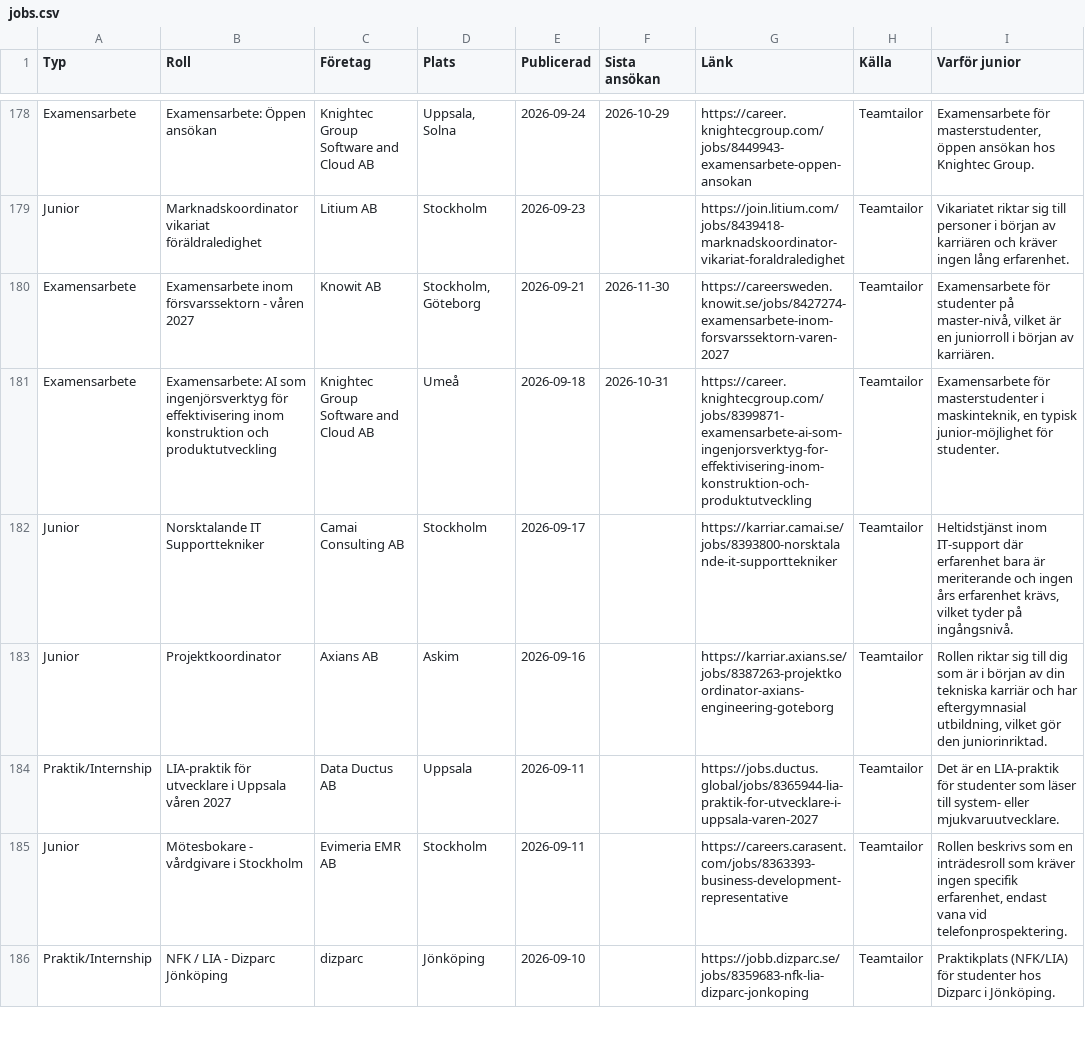
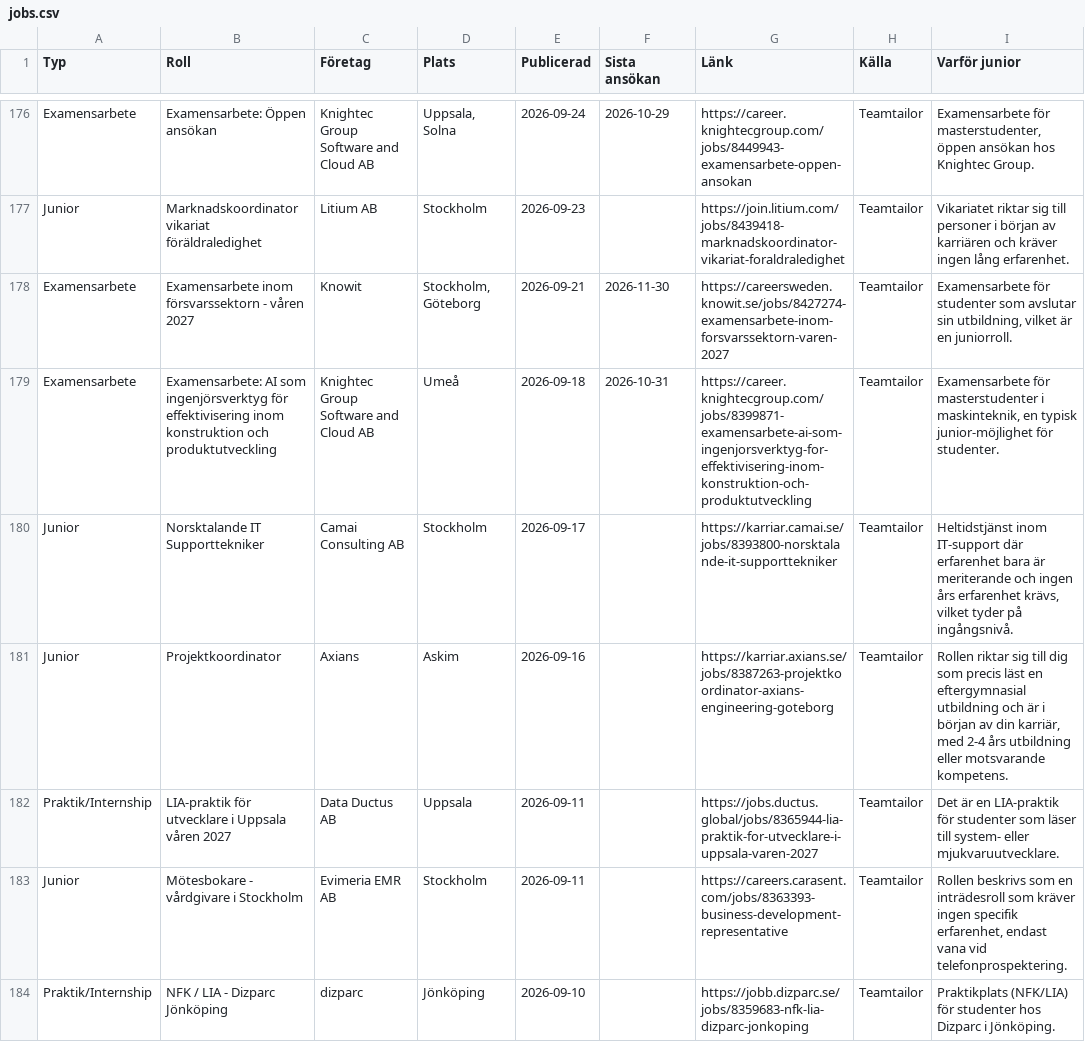
Before and after one commit to AnaAndric/techsverige, a CSV file: docs/jobs.csv, drawn as a sheet; only a part is shown, gaps mark what is left out; the diff covers the shown part only.

```diff
--- a/docs/jobs.csv
+++ b/docs/jobs.csv
@@ -179,6 +177,6 @@ Examensarbete;Examensarbete: Öppen ansökan;Knightec Group Software and Cloud A
 Junior;Marknadskoordinator vikariat föräldraledighet;Litium AB;Stockholm;2026-09-23;;https://join.litium.com/jobs/8439418-marknadskoordinator-vikariat-foraldraledighet;Teamtailor;Vikariatet riktar sig till personer i början av karriären och kräver ingen lång erfarenhet.
-Examensarbete;Examensarbete inom försvarssektorn - våren 2027;Knowit AB;Stockholm, Göteborg;2026-09-21;2026-11-30;https://careersweden.knowit.se/jobs/8427274-examensarbete-inom-forsvarssektorn-varen-2027;Teamtailor;Examensarbete för studenter på master-nivå, vilket är en juniorroll i början av karriären.
+Examensarbete;Examensarbete inom försvarssektorn - våren 2027;Knowit;Stockholm, Göteborg;2026-09-21;2026-11-30;https://careersweden.knowit.se/jobs/8427274-examensarbete-inom-forsvarssektorn-varen-2027;Teamtailor;Examensarbete för studenter som avslutar sin utbildning, vilket är en juniorroll.
 Examensarbete;Examensarbete: AI som ingenjörsverktyg för effektivisering inom konstruktion och produktutveckling;Knightec Group Software and Cloud AB;Umeå;2026-09-18;2026-10-31;https://career.knightecgroup.com/jobs/8399871-examensarbete-ai-som-ingenjorsverktyg-for-effektivisering-inom-konstruktion-och-produktutveckling;Teamtailor;Examensarbete för masterstudenter i maskinteknik, en typisk junior-möjlighet för studenter.
 Junior;Norsktalande IT Supporttekniker;Camai Consulting AB;Stockholm;2026-09-17;;https://karriar.camai.se/jobs/8393800-norsktalande-it-supporttekniker;Teamtailor;Heltidstjänst inom IT-support där erfarenhet bara är meriterande och ingen års erfarenhet krävs, vilket tyder på ingångsnivå.
-Junior;Projektkoordinator;Axians AB;Askim;2026-09-16;;https://karriar.axians.se/jobs/8387263-projektkoordinator-axians-engineering-goteborg;Teamtailor;Rollen riktar sig till dig som är i början av din tekniska karriär och har eftergymnasial utbildning, vilket gör den juniorinriktad.
+Junior;Projektkoordinator;Axians;Askim;2026-09-16;;https://karriar.axians.se/jobs/8387263-projektkoordinator-axians-engineering-goteborg;Teamtailor;Rollen riktar sig till dig som precis läst en eftergymnasial utbildning och är i början av din karriär, med 2-4 års utbildning eller motsvarande kompetens.
 Praktik/Internship;LIA-praktik för utvecklare i Uppsala våren 2027;Data Ductus AB;Uppsala;2026-09-11;;https://jobs.ductus.global/jobs/8365944-lia-praktik-for-utvecklare-i-uppsala-varen-2027;Teamtailor;Det är en LIA-praktik för studenter som läser till system- eller mjukvaruutvecklare.
```
Also changed, not shown: 2 removed rows, 4 moved rows and 33 edited cells elsewhere in this file, data/karriarsidor.csv, docs/karriarsidor.csv, 5 other files.
